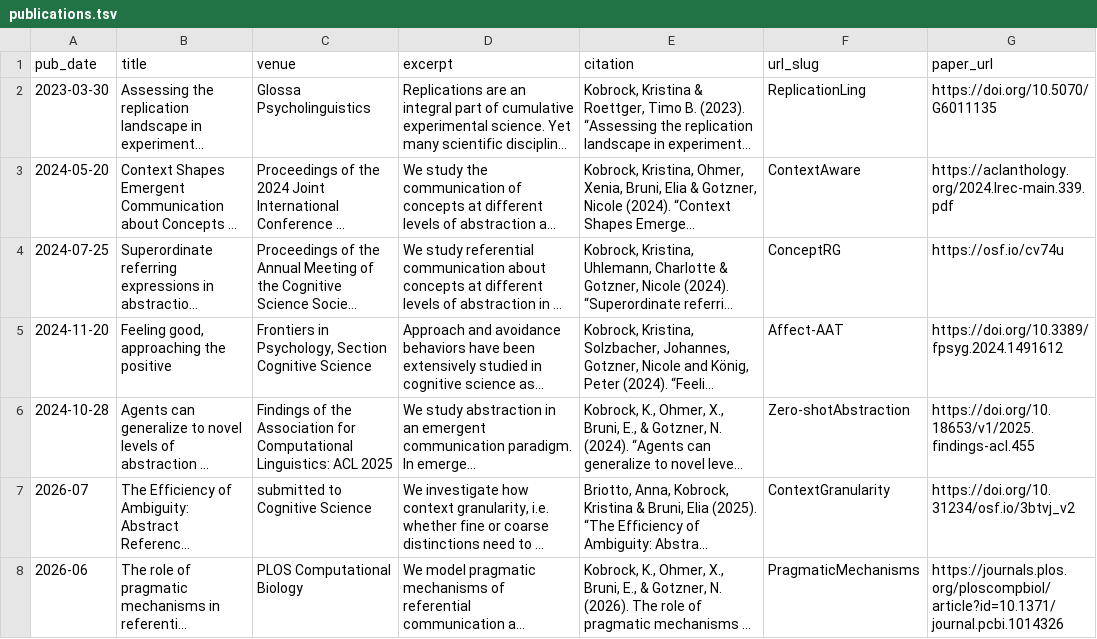
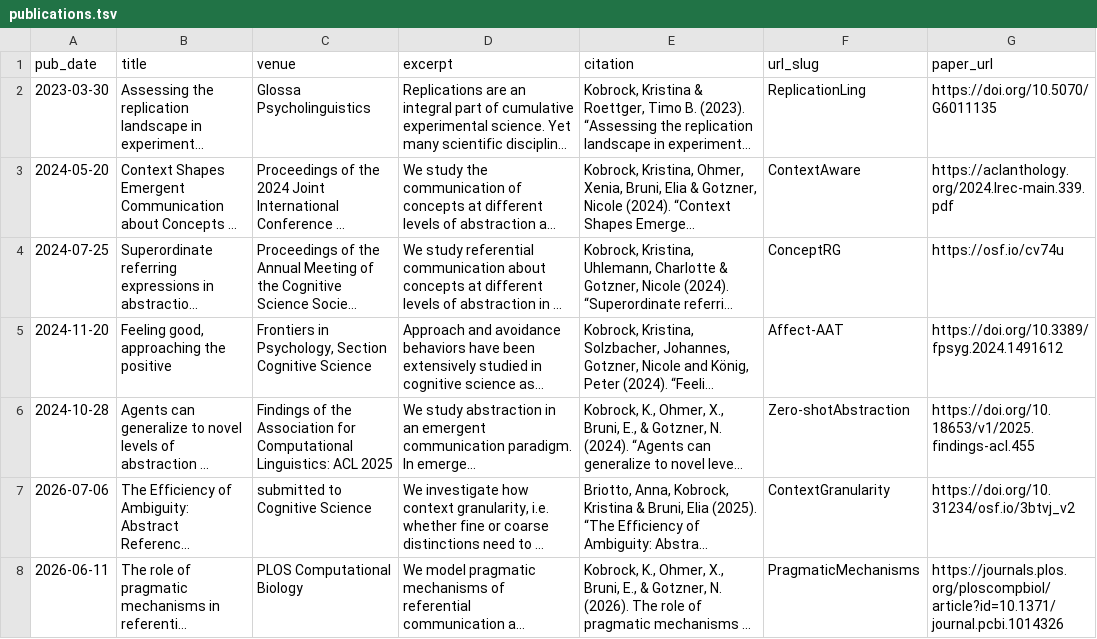
Before and after one commit to kristinakobrock/kristinakobrock.github.io, a TSV file: markdown_generator/publications.tsv, drawn as a sheet; long unchanged cells end in …; the diff names each change by its address in the sheet, - before the commit and + after, or states it on an @@ line.

Commit message:
fix update publications

```diff
--- a/markdown_generator/publications.tsv
+++ b/markdown_generator/publications.tsv
-A7 (pub_date): 2026-07
+A7 (pub_date): 2026-07-06
-A8 (pub_date): 2026-06
+A8 (pub_date): 2026-06-11
```
Also changed, not shown: 3 other files.
